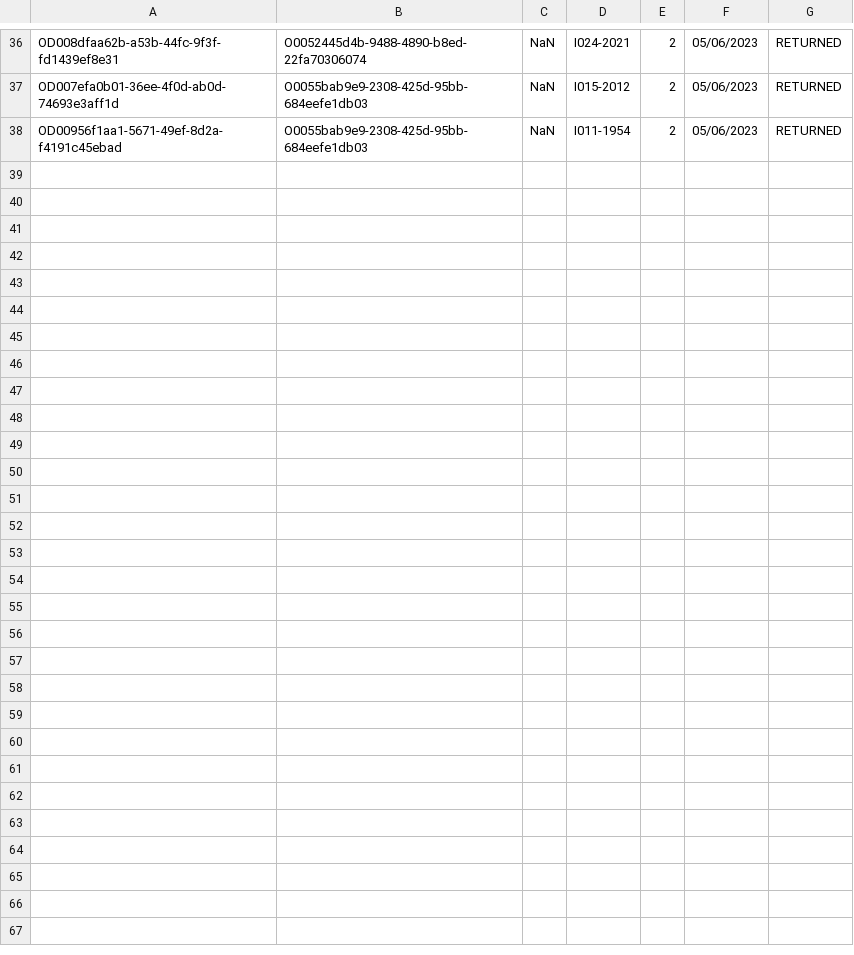
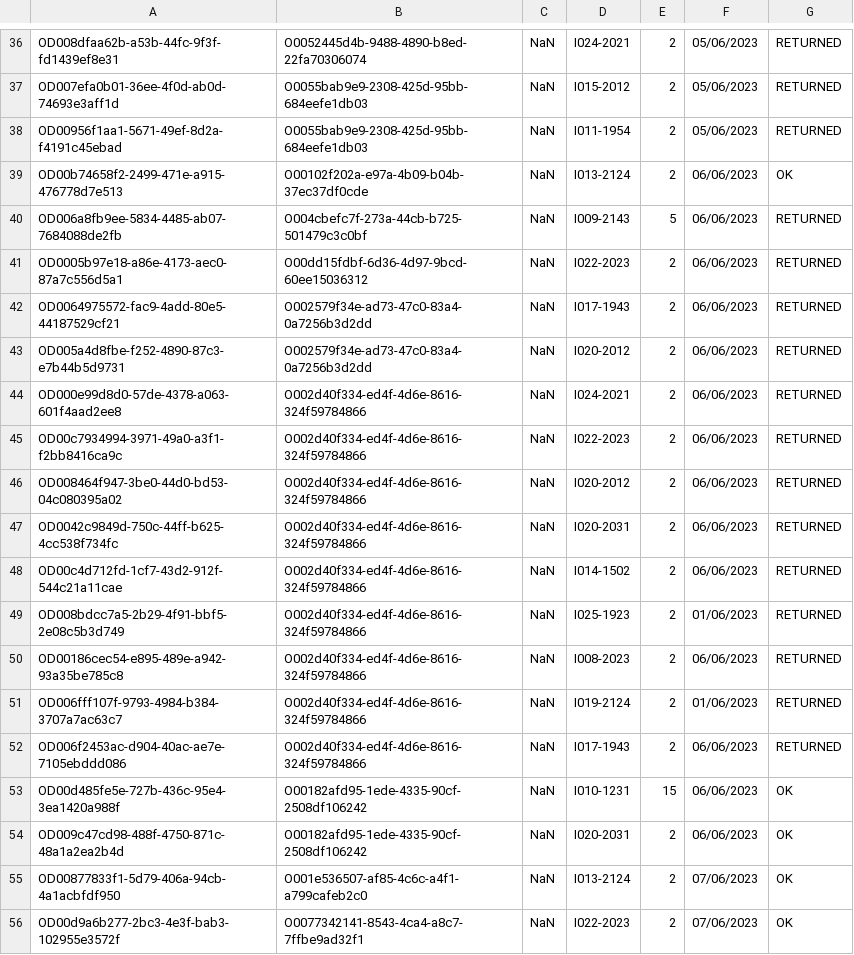
Before and after one commit to TrungNgo21/rentalShop, a CSV file: src/main/java/DataFile/AdminOrdersDetail.csv, drawn as a sheet; only a part is shown, gaps mark what is left out.

Commit message:
Add data

```diff
--- a/src/main/java/DataFile/AdminOrdersDetail.csv
+++ b/src/main/java/DataFile/AdminOrdersDetail.csv
@@ -38 +38,19 @@ OD007efa0b01-36ee-4f0d-ab0d-74693e3aff1d;O0055bab9e9-2308-425d-95bb-684eefe1db03
 OD00956f1aa1-5671-49ef-8d2a-f4191c45ebad;O0055bab9e9-2308-425d-95bb-684eefe1db03;NaN;I011-1954;2;05/06/2023;RETURNED
+OD00b74658f2-2499-471e-a915-476778d7e513;O00102f202a-e97a-4b09-b04b-37ec37df0cde;NaN;I013-2124;2;06/06/2023;OK
+OD006a8fb9ee-5834-4485-ab07-7684088de2fb;O004cbefc7f-273a-44cb-b725-501479c3c0bf;NaN;I009-2143;5;06/06/2023;RETURNED
+OD0005b97e18-a86e-4173-aec0-87a7c556d5a1;O00dd15fdbf-6d36-4d97-9bcd-60ee15036312;NaN;I022-2023;2;06/06/2023;RETURNED
+OD0064975572-fac9-4add-80e5-44187529cf21;O002579f34e-ad73-47c0-83a4-0a7256b3d2dd;NaN;I017-1943;2;06/06/2023;RETURNED
+OD005a4d8fbe-f252-4890-87c3-e7b44b5d9731;O002579f34e-ad73-47c0-83a4-0a7256b3d2dd;NaN;I020-2012;2;06/06/2023;RETURNED
+OD000e99d8d0-57de-4378-a063-601f4aad2ee8;O002d40f334-ed4f-4d6e-8616-324f59784866;NaN;I024-2021;2;06/06/2023;RETURNED
+OD00c7934994-3971-49a0-a3f1-f2bb8416ca9c;O002d40f334-ed4f-4d6e-8616-324f59784866;NaN;I022-2023;2;06/06/2023;RETURNED
+OD008464f947-3be0-44d0-bd53-04c080395a02;O002d40f334-ed4f-4d6e-8616-324f59784866;NaN;I020-2012;2;06/06/2023;RETURNED
+OD0042c9849d-750c-44ff-b625-4cc538f734fc;O002d40f334-ed4f-4d6e-8616-324f59784866;NaN;I020-2031;2;06/06/2023;RETURNED
+OD00c4d712fd-1cf7-43d2-912f-544c21a11cae;O002d40f334-ed4f-4d6e-8616-324f59784866;NaN;I014-1502;2;06/06/2023;RETURNED
+OD008bdcc7a5-2b29-4f91-bbf5-2e08c5b3d749;O002d40f334-ed4f-4d6e-8616-324f59784866;NaN;I025-1923;2;01/06/2023;RETURNED
+OD00186cec54-e895-489e-a942-93a35be785c8;O002d40f334-ed4f-4d6e-8616-324f59784866;NaN;I008-2023;2;06/06/2023;RETURNED
+OD006fff107f-9793-4984-b384-3707a7ac63c7;O002d40f334-ed4f-4d6e-8616-324f59784866;NaN;I019-2124;2;01/06/2023;RETURNED
+OD006f2453ac-d904-40ac-ae7e-7105ebddd086;O002d40f334-ed4f-4d6e-8616-324f59784866;NaN;I017-1943;2;06/06/2023;RETURNED
+OD00d485fe5e-727b-436c-95e4-3ea1420a988f;O00182afd95-1ede-4335-90cf-2508df106242;NaN;I010-1231;15;06/06/2023;OK
+OD009c47cd98-488f-4750-871c-48a1a2ea2b4d;O00182afd95-1ede-4335-90cf-2508df106242;NaN;I020-2031;2;06/06/2023;OK
+OD00877833f1-5d79-406a-94cb-4a1acbfdf950;O001e536507-af85-4c6c-a4f1-a799cafeb2c0;NaN;I013-2124;2;07/06/2023;OK
+OD00d9a6b277-2bc3-4e3f-bab3-102955e3572f;O0077342141-8543-4ca4-a8c7-7ffbe9ad32f1;NaN;I022-2023;2;07/06/2023;OK
```
Also changed, not shown: src/main/java/DataFile/Account.csv, src/main/java/DataFile/AdminOrders.csv, 10 other files.
